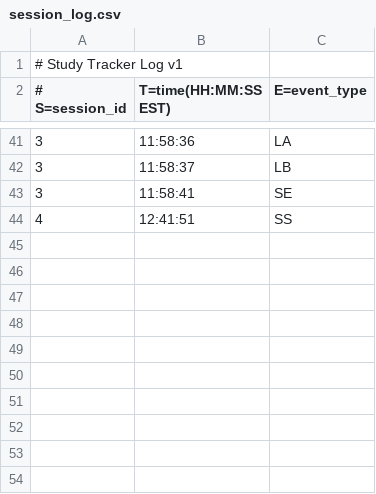
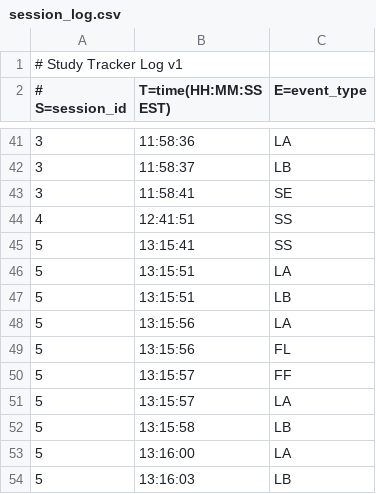
Before and after one commit to Yeti-Owner/nighthawks-hackathon, a CSV file: logs/session_log.csv, drawn as a sheet; only a part is shown, gaps mark what is left out; the diff names each change by its address in the sheet, - before the commit and + after, or states it on an @@ line.

```diff
--- a/logs/session_log.csv
+++ b/logs/session_log.csv
+row 45: 5 | 13:15:41 | SS
+row 46: 5 | 13:15:51 | LA
+row 47: 5 | 13:15:51 | LB
+row 48: 5 | 13:15:56 | LA
+row 49: 5 | 13:15:56 | FL
+row 50: 5 | 13:15:57 | FF
+row 51: 5 | 13:15:57 | LA
+row 52: 5 | 13:15:58 | LB
+row 53: 5 | 13:16:00 | LA
+row 54: 5 | 13:16:03 | LB
```
Also changed, not shown: 10 other files.
